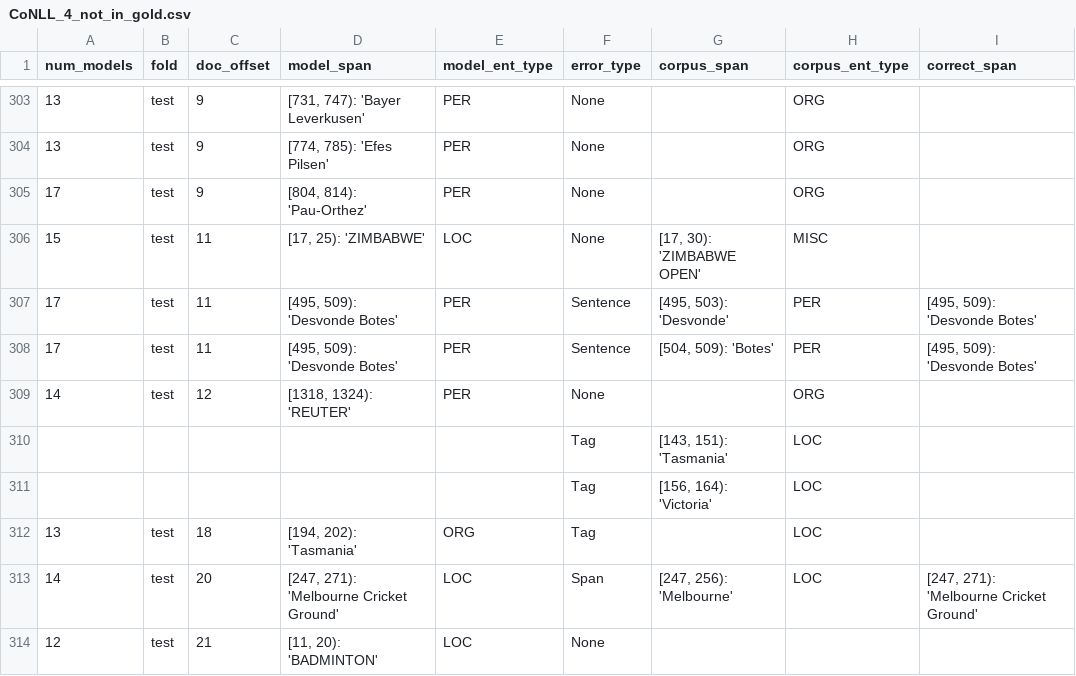
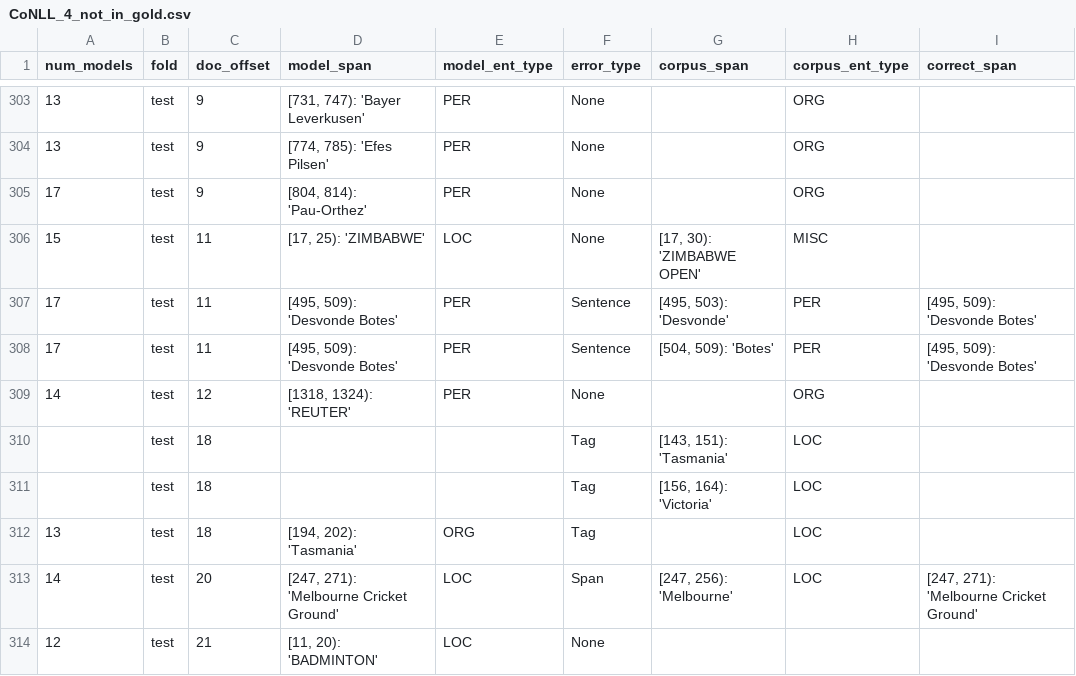
Before and after one commit to CODAIT/Identifying-Incorrect-Labels-In-CoNLL-2003, a CSV file: inter_annotator_agreement/human_labels_auditted/CoNLL_4_not_in_gold.csv, drawn as a sheet; only a part is shown, gaps mark what is left out; the diff names each change by its address in the sheet, - before the commit and + after, or states it on an @@ line.

```diff
--- a/inter_annotator_agreement/human_labels_auditted/CoNLL_4_not_in_gold.csv
+++ b/inter_annotator_agreement/human_labels_auditted/CoNLL_4_not_in_gold.csv
-B310:B311 (fold): (empty)
+B310:B311 (fold): test
-C310:C311 (doc_offset): (empty)
+C310:C311 (doc_offset): 18
```
Also changed, not shown: inter_annotator_agreement/human_labels_auditted/CoNLL_4_train_not_in_gold.csv.
